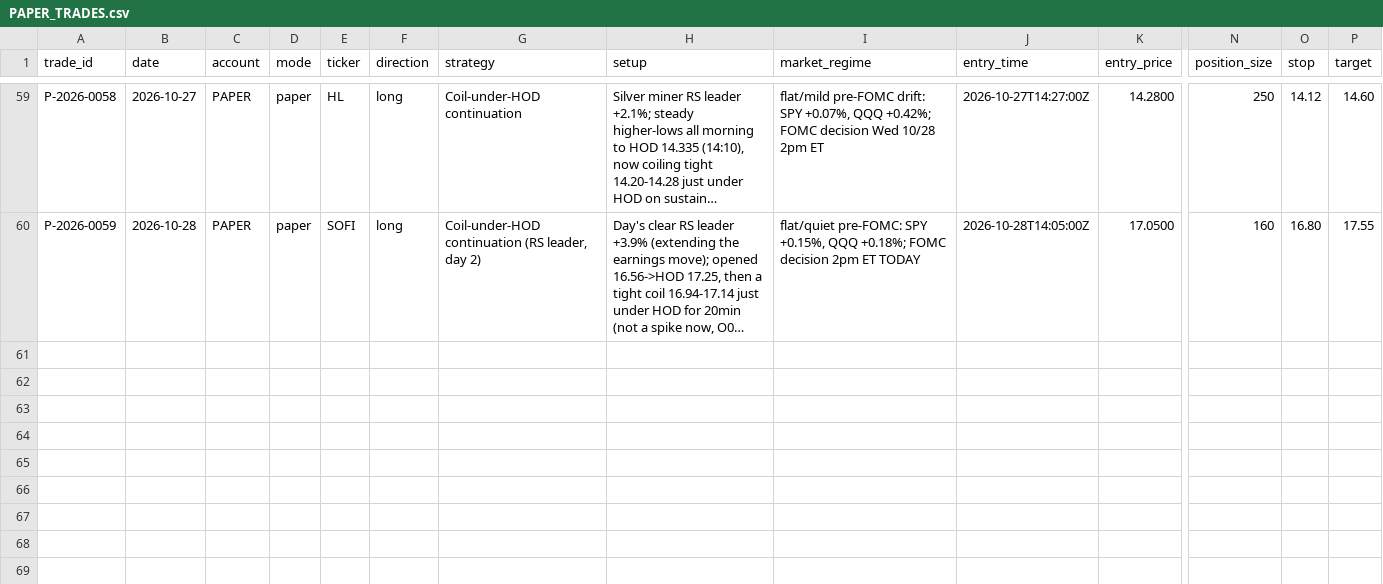
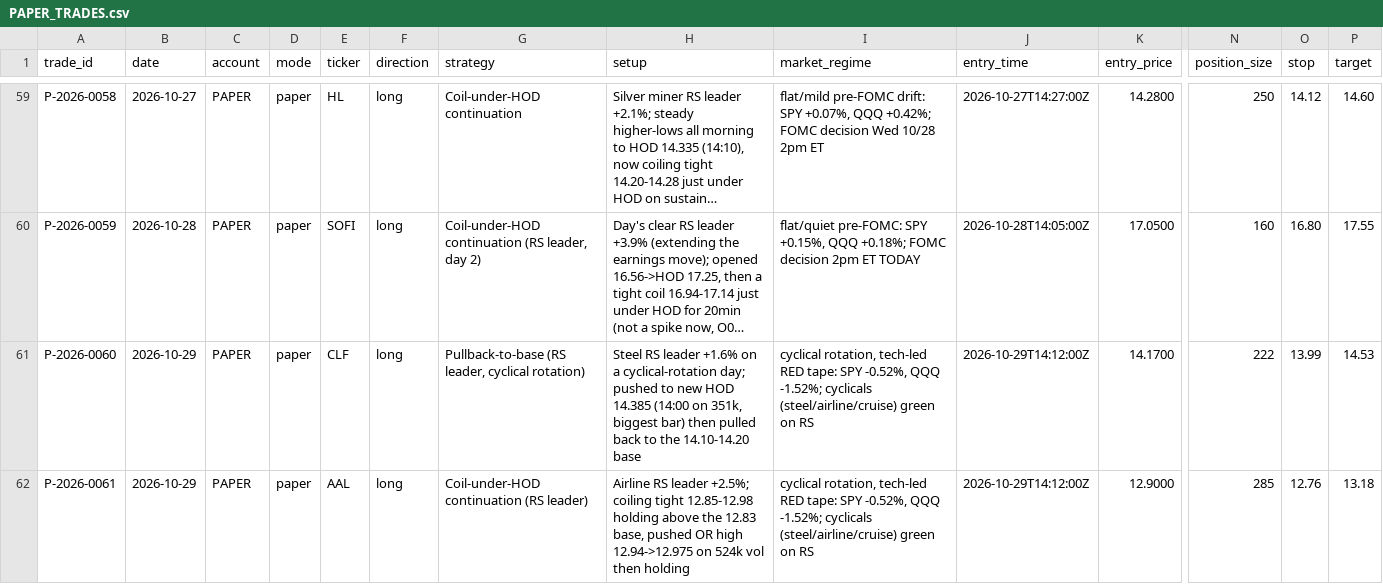
Before and after one commit to Taido097/Trading-Agent-, a CSV file: data/PAPER_TRADES.csv, drawn as a sheet; only a part is shown, gaps mark what is left out; long unchanged cells end in …; rows hold the shown columns only; the diff names each change by its address in the sheet, - before the commit and + after, or states it on an @@ line.

```diff
--- a/data/PAPER_TRADES.csv
+++ b/data/PAPER_TRADES.csv
+row 61: P-2026-0060 | 2026-10-29 | PAPER | paper | CLF | long | Pullback-to-base (RS leader, cyclical rotation) | Steel RS leader +1.6% on a cyclical-rotation day; pushed to new HOD 14.385 (14:00 on 351k, biggest bar) then pulled back to the 14.10-14.20 base | cyclical rotation, tech-led RED tape: SPY -0.52%, QQQ -1.52%; cyclicals (steel/airline/cruise) green on RS | 2026-10-29T14:12:00Z | 14.1700 | 222 | 13.99 | 14.53
+row 62: P-2026-0061 | 2026-10-29 | PAPER | paper | AAL | long | Coil-under-HOD continuation (RS leader) | Airline RS leader +2.5%; coiling tight 12.85-12.98 holding above the 12.83 base, pushed OR high 12.94->12.975 on 524k vol then holding | cyclical rotation, tech-led RED tape: SPY -0.52%, QQQ -1.52%; cyclicals (steel/airline/cruise) green on RS | 2026-10-29T14:12:00Z | 12.9000 | 285 | 12.76 | 13.18
```
Also changed, not shown: 2 other files.
